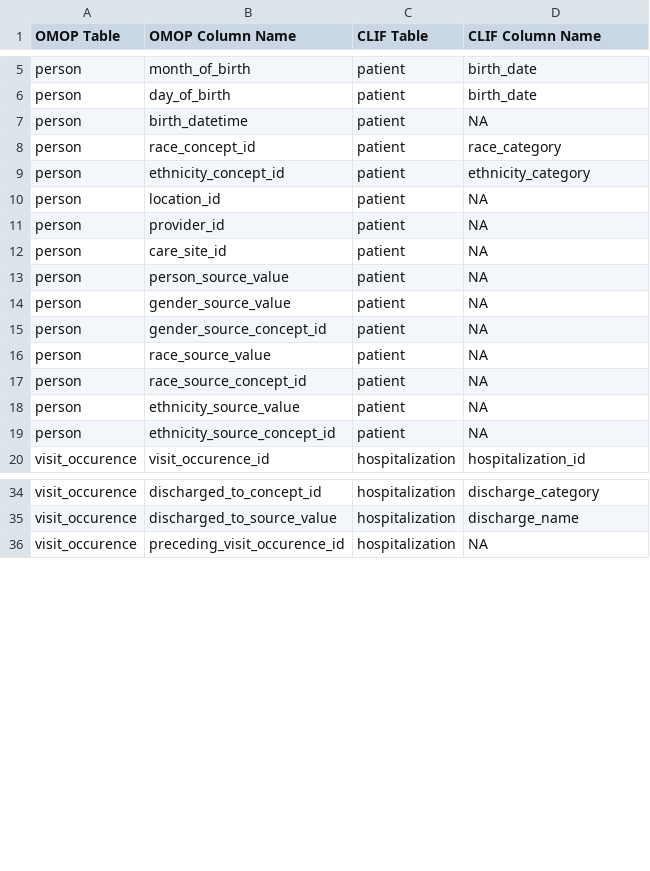
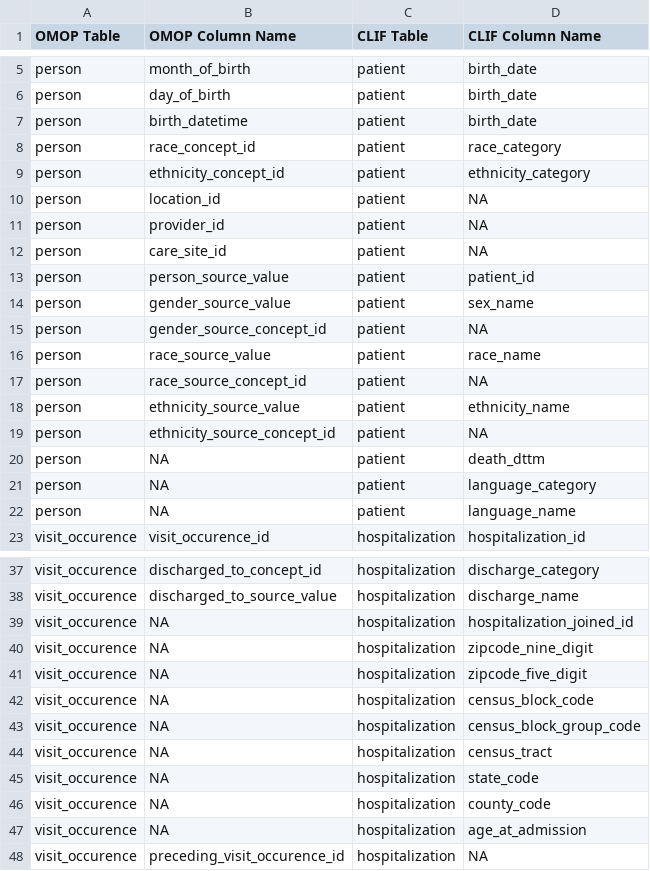
Before and after one commit to DariushMokhlesi/CLIF-OMOP, a CSV file: OMOP TO CLIF.csv, drawn as a sheet; only a part is shown, gaps mark what is left out; the diff covers the shown part only.

Commit message:
Add files via upload

```diff
--- a/OMOP TO CLIF.csv
+++ b/OMOP TO CLIF.csv
@@ -6,3 +6,3 @@ person,month_of_birth,patient,birth_date
 person,day_of_birth,patient,birth_date
-person,birth_datetime,patient,NA
+person,birth_datetime,patient,birth_date
 person,race_concept_id,patient,race_category
@@ -12,9 +12,12 @@ person,provider_id,patient,NA
 person,care_site_id,patient,NA
-person,person_source_value,patient,NA
-person,gender_source_value,patient,NA
+person,person_source_value,patient,patient_id
+person,gender_source_value,patient,sex_name
 person,gender_source_concept_id,patient,NA
-person,race_source_value,patient,NA
+person,race_source_value,patient,race_name
 person,race_source_concept_id,patient,NA
-person,ethnicity_source_value,patient,NA
+person,ethnicity_source_value,patient,ethnicity_name
 person,ethnicity_source_concept_id,patient,NA
+person,NA,patient,death_dttm
+person,NA,patient,language_category
+person,NA,patient,language_name
 visit_occurence,visit_occurence_id,hospitalization,hospitalization_id
@@ -35,2 +38,11 @@ visit_occurence,discharged_to_concept_id,hospitalization,discharge_category
 visit_occurence,discharged_to_source_value,hospitalization,discharge_name
+visit_occurence,NA,hospitalization,hospitalization_joined_id
+visit_occurence,NA,hospitalization, zipcode_nine_digit
+visit_occurence,NA,hospitalization,zipcode_five_digit
+visit_occurence,NA,hospitalization,census_block_code
+visit_occurence,NA,hospitalization,census_block_group_code
+visit_occurence,NA,hospitalization,census_tract
+visit_occurence,NA,hospitalization,state_code
+visit_occurence,NA,hospitalization,county_code
+visit_occurence,NA,hospitalization,age_at_admission
 visit_occurence,preceding_visit_occurence_id,hospitalization,NA
```
Also changed, not shown: 1 edited cell elsewhere in this file.
